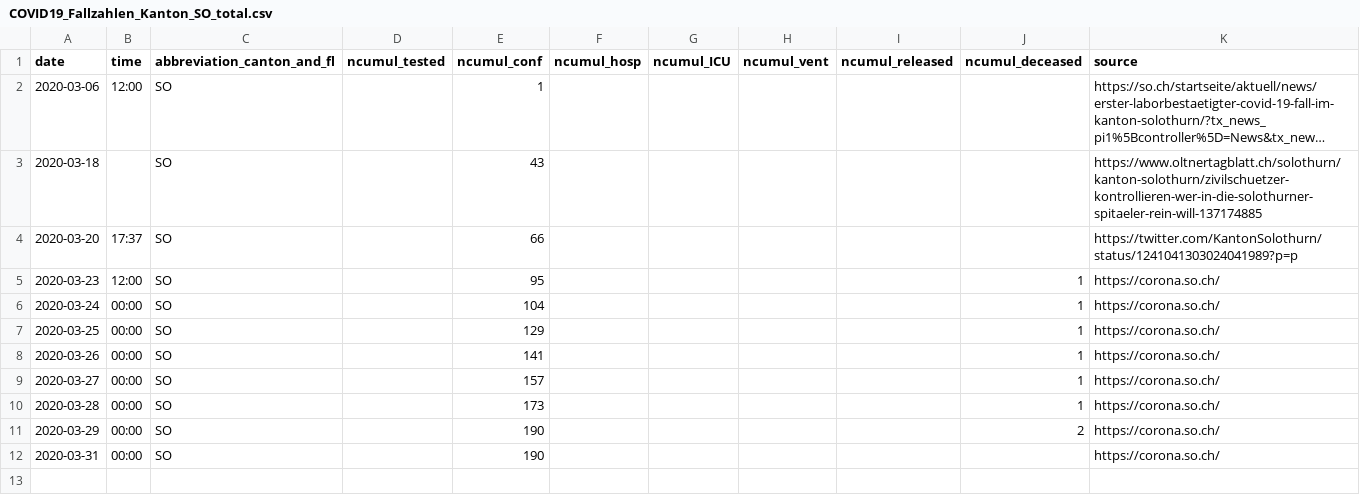
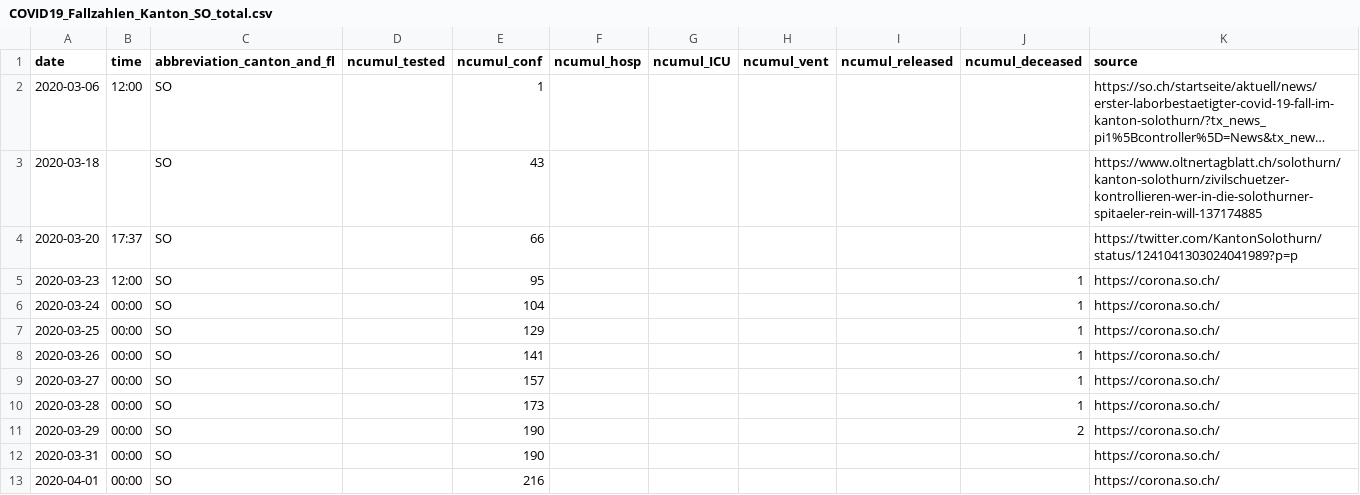
Before and after one commit to cclauss/covid_19, a CSV file: fallzahlen_kanton_total_csv/COVID19_Fallzahlen_Kanton_SO_total.csv, drawn as a sheet; long unchanged cells end in ….

```diff
--- a/fallzahlen_kanton_total_csv/COVID19_Fallzahlen_Kanton_SO_total.csv
+++ b/fallzahlen_kanton_total_csv/COVID19_Fallzahlen_Kanton_SO_total.csv
@@ -12 +12,2 @@ date,time,abbreviation_canton_and_fl,ncumul_tested,ncumul_conf,ncumul_hosp,ncumu
 2020-03-31,00:00,SO,"",190,"","","","","",https://corona.so.ch/
+2020-04-01,00:00,SO,"",216,"","","","","",https://corona.so.ch/
```
